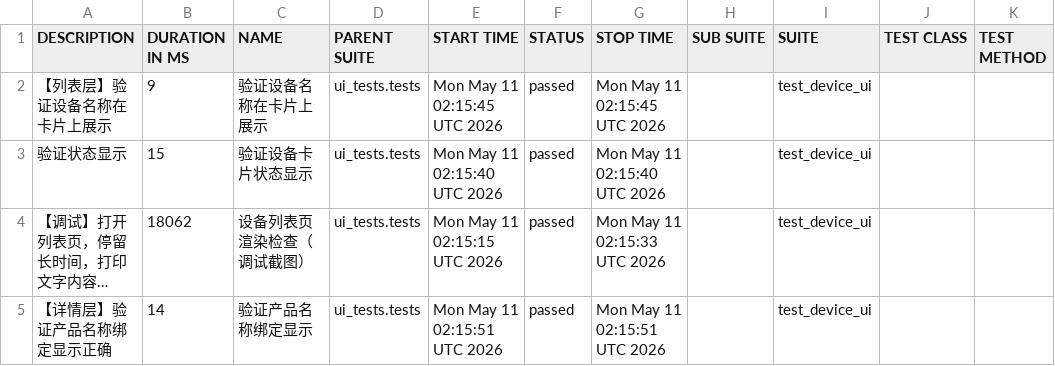
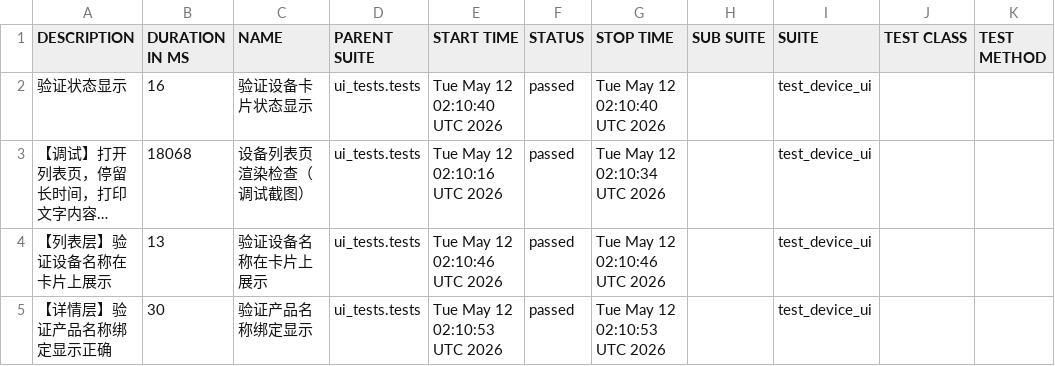
Before and after one commit to piaqiahia/iot-test-framework, a CSV file: ui-report/data/suites.csv, drawn as a sheet; long unchanged cells end in …; removed rows and columns are numbered as before the commit, all else as after; the diff names each change by its address in the sheet, - before the commit and + after, or states it on an @@ line.

```diff
--- a/ui-report/data/suites.csv
+++ b/ui-report/data/suites.csv
-row 2: 【列表层】验证设备名称在卡片上展示 | 9 | 验证设备名称在卡片上展示 | ui_tests.tests | Mon May 11 02:15:45 UTC 2026 | passed | Mon May 11 02:15:45 UTC 2026 |  | test_device_ui
-B2 (DURATION IN MS): 15
+B2 (DURATION IN MS): 16
-E2 (START TIME): Mon May 11 02:15:40 UTC 2026
+E2 (START TIME): Tue May 12 02:10:40 UTC 2026
-G2 (STOP TIME): Mon May 11 02:15:40 UTC 2026
+G2 (STOP TIME): Tue May 12 02:10:40 UTC 2026
-B3 (DURATION IN MS): 18062
+B3 (DURATION IN MS): 18068
-E3 (START TIME): Mon May 11 02:15:15 UTC 2026
+E3 (START TIME): Tue May 12 02:10:16 UTC 2026
-G3 (STOP TIME): Mon May 11 02:15:33 UTC 2026
+G3 (STOP TIME): Tue May 12 02:10:34 UTC 2026
+row 4: 【列表层】验证设备名称在卡片上展示 | 13 | 验证设备名称在卡片上展示 | ui_tests.tests | Tue May 12 02:10:46 UTC 2026 | passed | Tue May 12 02:10:46 UTC 2026 |  | test_device_ui
-B5 (DURATION IN MS): 14
+B5 (DURATION IN MS): 30
-E5 (START TIME): Mon May 11 02:15:51 UTC 2026
+E5 (START TIME): Tue May 12 02:10:53 UTC 2026
-G5 (STOP TIME): Mon May 11 02:15:51 UTC 2026
+G5 (STOP TIME): Tue May 12 02:10:53 UTC 2026
```
Also changed, not shown: 18 other files.
